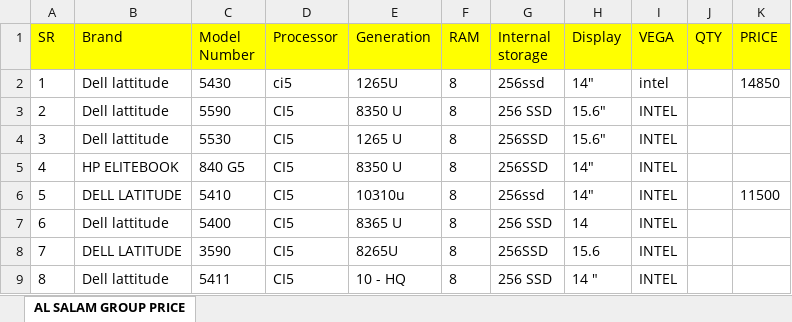
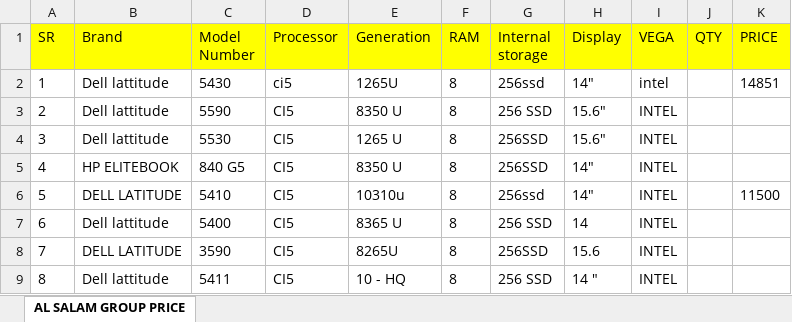
Before and after one commit to salamgroup00-create/Salam, an Excel workbook: price.xlsx, sheet AL SALAM GROUP PRICE, drawn as a sheet; only a part is shown; values as stored, in another font and other column widths than the file's, no borders; table styles not drawn; the diff names each change by its address in the sheet, - before the commit and + after, or states it on an @@ line.

Commit message:
Update price.xlsx via Web Admin

```diff
--- a/price.xlsx (sheet AL SALAM GROUP PRICE)
+++ b/price.xlsx (sheet AL SALAM GROUP PRICE)
-K2 (PRICE): 14850
+K2 (PRICE): 14851
```
